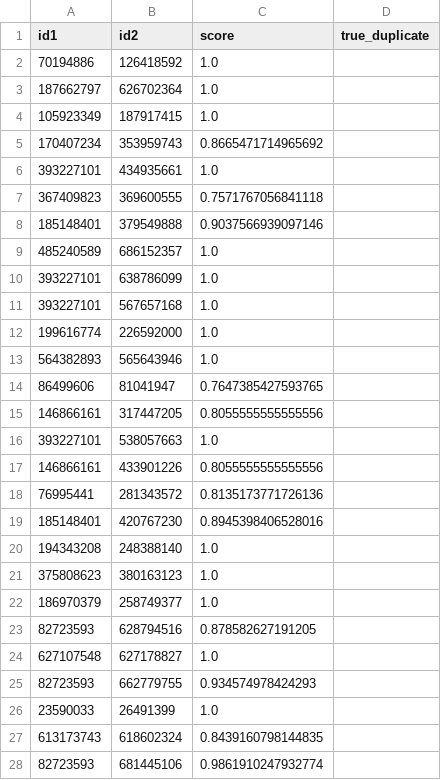
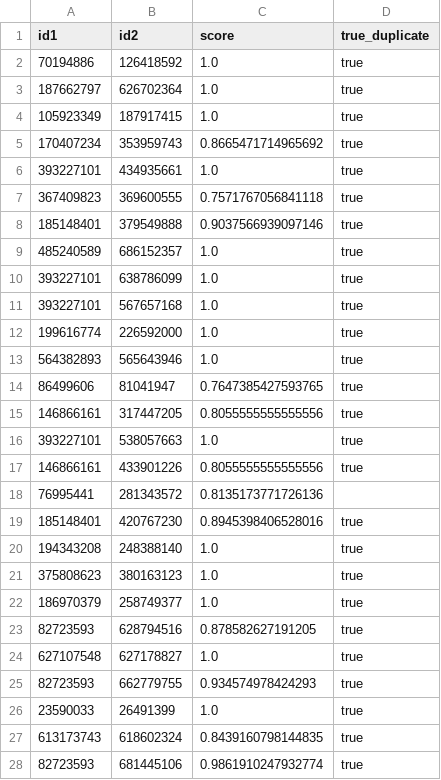
Before and after one commit to AlexandreLachanceGit/git-deduplication, a CSV file: 4_validation/sample.csv, drawn as a sheet; only a part is shown; the diff covers the shown part only.

Commit message:
Add results to sample.

```diff
--- a/4_validation/sample.csv
+++ b/4_validation/sample.csv
@@ -1,28 +1,28 @@
 id1,id2,score,true_duplicate
-70194886,126418592,1.0,
-187662797,626702364,1.0,
-105923349,187917415,1.0,
-170407234,353959743,0.8665471714965692,
-393227101,434935661,1.0,
-367409823,369600555,0.7571767056841118,
-185148401,379549888,0.9037566939097146,
-485240589,686152357,1.0,
-393227101,638786099,1.0,
-393227101,567657168,1.0,
-199616774,226592000,1.0,
-564382893,565643946,1.0,
-86499606,81041947,0.7647385427593765,
-146866161,317447205,0.8055555555555556,
-393227101,538057663,1.0,
-146866161,433901226,0.8055555555555556,
+70194886,126418592,1.0, true
+187662797,626702364,1.0, true
+105923349,187917415,1.0, true
+170407234,353959743,0.8665471714965692, true
+393227101,434935661,1.0, true
+367409823,369600555,0.7571767056841118, true
+185148401,379549888,0.9037566939097146, true
+485240589,686152357,1.0, true
+393227101,638786099,1.0, true
+393227101,567657168,1.0, true
+199616774,226592000,1.0, true
+564382893,565643946,1.0, true
+86499606,81041947,0.7647385427593765, true
+146866161,317447205,0.8055555555555556, true
+393227101,538057663,1.0, true
+146866161,433901226,0.8055555555555556, true
 76995441,281343572,0.8135173771726136,
-185148401,420767230,0.8945398406528016,
-194343208,248388140,1.0,
-375808623,380163123,1.0,
-186970379,258749377,1.0,
-82723593,628794516,0.878582627191205,
-627107548,627178827,1.0,
-82723593,662779755,0.934574978424293,
-23590033,26491399,1.0,
-613173743,618602324,0.8439160798144835,
-82723593,681445106,0.9861910247932774,
+185148401,420767230,0.8945398406528016, true
+194343208,248388140,1.0, true
+375808623,380163123,1.0, true
+186970379,258749377,1.0, true
+82723593,628794516,0.878582627191205, true
+627107548,627178827,1.0, true
+82723593,662779755,0.934574978424293, true
+23590033,26491399,1.0, true
+613173743,618602324,0.8439160798144835, true
+82723593,681445106,0.9861910247932774, true
```
Also changed, not shown: 23 edited cells elsewhere in this file.
